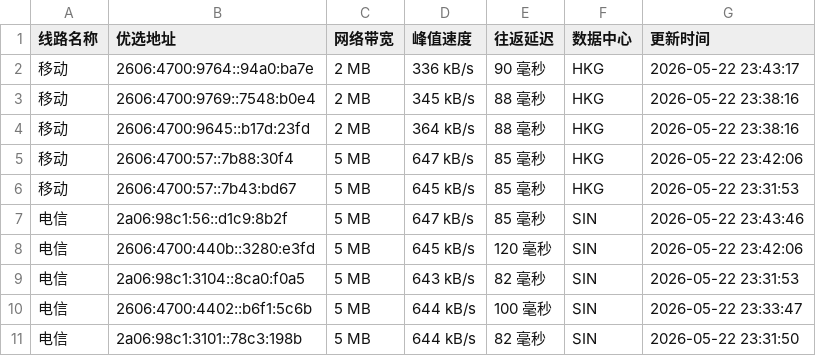
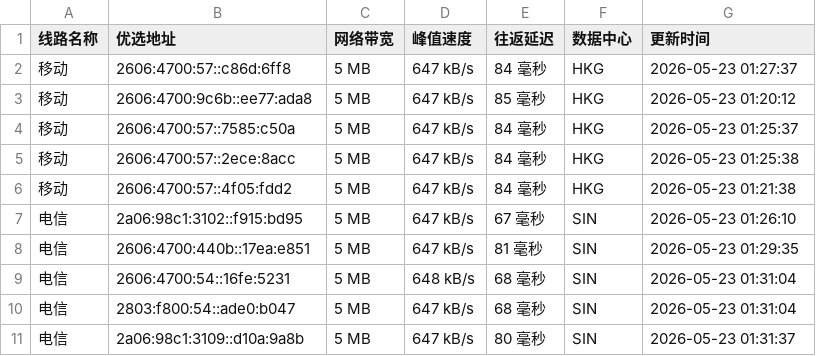
Before and after one commit to CF-IP/cf-ip.github.io, a TSV file: data/wetest_cloudflare_v6.tsv, drawn as a sheet.

```diff
--- a/data/wetest_cloudflare_v6.tsv
+++ b/data/wetest_cloudflare_v6.tsv
@@ -1,11 +1,11 @@
 线路名称	优选地址	网络带宽	峰值速度	往返延迟	数据中心	更新时间
-移动	2606:4700:9764::94a0:ba7e	2 MB	336 kB/s	90 毫秒	HKG	2026-05-22 23:43:17
-移动	2606:4700:9769::7548:b0e4	2 MB	345 kB/s	88 毫秒	HKG	2026-05-22 23:38:16
-移动	2606:4700:9645::b17d:23fd	2 MB	364 kB/s	88 毫秒	HKG	2026-05-22 23:38:16
-移动	2606:4700:57::7b88:30f4	5 MB	647 kB/s	85 毫秒	HKG	2026-05-22 23:42:06
-移动	2606:4700:57::7b43:bd67	5 MB	645 kB/s	85 毫秒	HKG	2026-05-22 23:31:53
-电信	2a06:98c1:56::d1c9:8b2f	5 MB	647 kB/s	85 毫秒	SIN	2026-05-22 23:43:46
-电信	2606:4700:440b::3280:e3fd	5 MB	645 kB/s	120 毫秒	SIN	2026-05-22 23:42:06
-电信	2a06:98c1:3104::8ca0:f0a5	5 MB	643 kB/s	82 毫秒	SIN	2026-05-22 23:31:53
-电信	2606:4700:4402::b6f1:5c6b	5 MB	644 kB/s	100 毫秒	SIN	2026-05-22 23:33:47
-电信	2a06:98c1:3101::78c3:198b	5 MB	644 kB/s	82 毫秒	SIN	2026-05-22 23:31:50
+移动	2606:4700:57::c86d:6ff8	5 MB	647 kB/s	84 毫秒	HKG	2026-05-23 01:27:37
+移动	2606:4700:9c6b::ee77:ada8	5 MB	647 kB/s	85 毫秒	HKG	2026-05-23 01:20:12
+移动	2606:4700:57::7585:c50a	5 MB	647 kB/s	84 毫秒	HKG	2026-05-23 01:25:37
+移动	2606:4700:57::2ece:8acc	5 MB	647 kB/s	84 毫秒	HKG	2026-05-23 01:25:38
+移动	2606:4700:57::4f05:fdd2	5 MB	647 kB/s	84 毫秒	HKG	2026-05-23 01:21:38
+电信	2a06:98c1:3102::f915:bd95	5 MB	647 kB/s	67 毫秒	SIN	2026-05-23 01:26:10
+电信	2606:4700:440b::17ea:e851	5 MB	647 kB/s	81 毫秒	SIN	2026-05-23 01:29:35
+电信	2606:4700:54::16fe:5231	5 MB	648 kB/s	68 毫秒	SIN	2026-05-23 01:31:04
+电信	2803:f800:54::ade0:b047	5 MB	647 kB/s	68 毫秒	SIN	2026-05-23 01:31:04
+电信	2a06:98c1:3109::d10a:9a8b	5 MB	647 kB/s	80 毫秒	SIN	2026-05-23 01:31:37
```
Also changed, not shown: data/api_uouin_com.tsv, data/wetest_cloudflare_v4.tsv, 4 other files.
